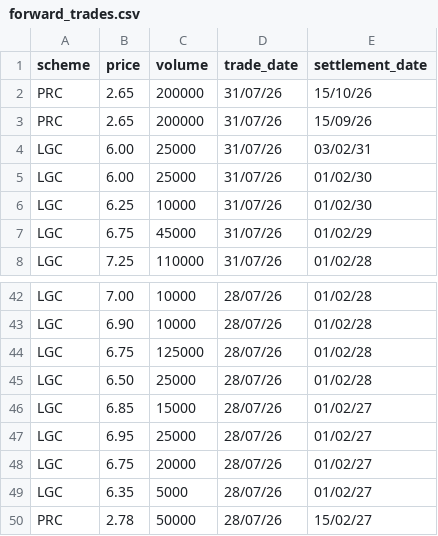
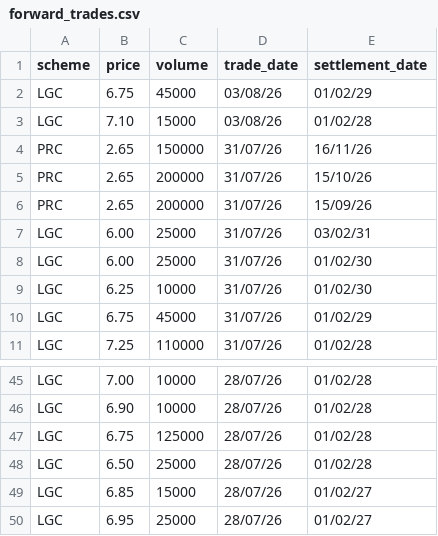
Before and after one commit to nwbort/lgc-forward-prices, a CSV file: forward_trades.csv, drawn as a sheet; only a part is shown, gaps mark what is left out; removed rows and columns are numbered as before the commit, all else as after; the diff names each change by its address in the sheet, - before the commit and + after, or states it on an @@ line.

```diff
--- a/forward_trades.csv
+++ b/forward_trades.csv
+row 2: LGC | 6.75 | 45000 | 03/08/26 | 01/02/29
+row 3: LGC | 7.10 | 15000 | 03/08/26 | 01/02/28
+row 4: PRC | 2.65 | 150000 | 31/07/26 | 16/11/26
-row 48: LGC | 6.75 | 20000 | 28/07/26 | 01/02/27
-row 49: LGC | 6.35 | 5000 | 28/07/26 | 01/02/27
-row 50: PRC | 2.78 | 50000 | 28/07/26 | 15/02/27
```
Also changed, not shown: spot_trades.csv.
